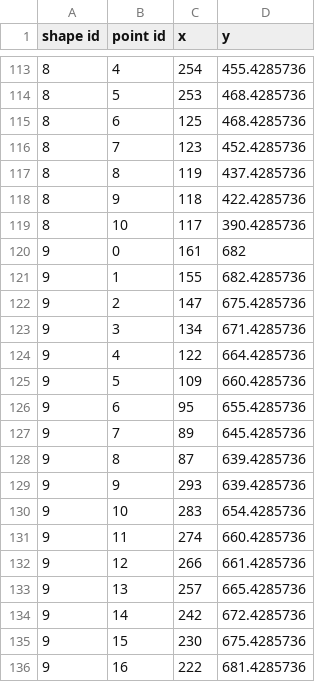
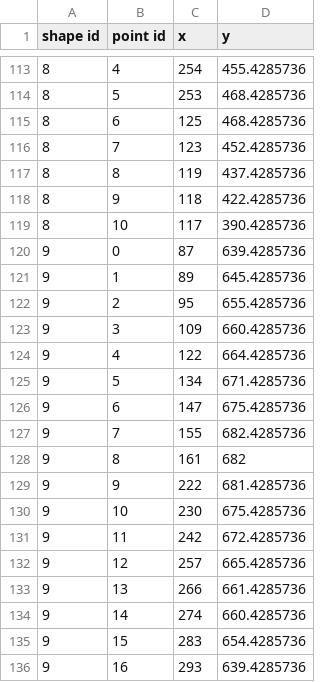
Before and after one commit to leungi/datasets, a CSV file: human-figure-coords.csv, drawn as a sheet; only a part is shown, gaps mark what is left out; the diff covers the shown part only.

Commit message:
Add files via upload
update coordinates for ID#9 (shoulder) to avoid invalid polygon

```diff
--- a/human-figure-coords.csv
+++ b/human-figure-coords.csv
@@ -119,18 +119,18 @@ shape id,point id,x,y
 8,10,117,390.4285736
-9,0,161,682
-9,1,155,682.4285736
-9,2,147,675.4285736
-9,3,134,671.4285736
+9,0,87,639.4285736
+9,1,89,645.4285736
+9,2,95,655.4285736
+9,3,109,660.4285736
 9,4,122,664.4285736
-9,5,109,660.4285736
-9,6,95,655.4285736
-9,7,89,645.4285736
-9,8,87,639.4285736
-9,9,293,639.4285736
-9,10,283,654.4285736
-9,11,274,660.4285736
-9,12,266,661.4285736
-9,13,257,665.4285736
-9,14,242,672.4285736
-9,15,230,675.4285736
-9,16,222,681.4285736
+9,5,134,671.4285736
+9,6,147,675.4285736
+9,7,155,682.4285736
+9,8,161,682
+9,9,222,681.4285736
+9,10,230,675.4285736
+9,11,242,672.4285736
+9,12,257,665.4285736
+9,13,266,661.4285736
+9,14,274,660.4285736
+9,15,283,654.4285736
+9,16,293,639.4285736
```
Also changed, not shown: 2 edited cells elsewhere in this file.
